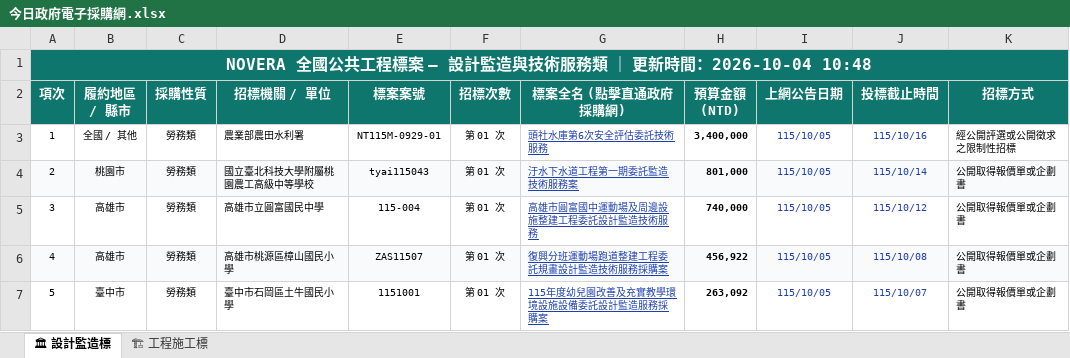
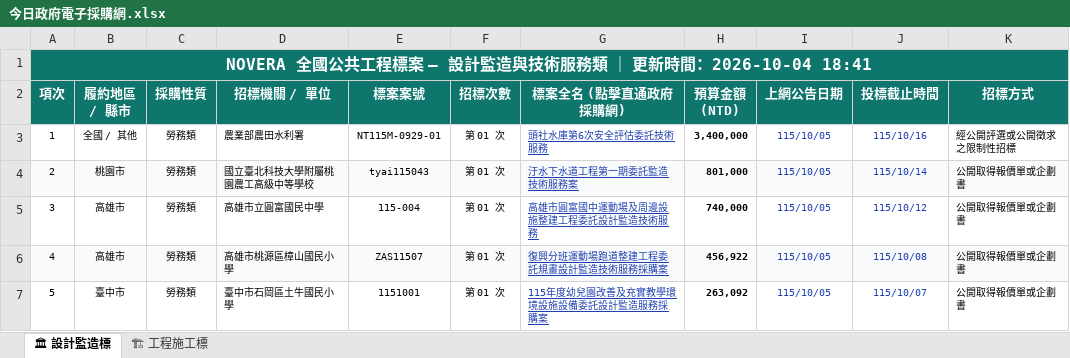
Before and after one commit to gardenai0222-a11y/gardenai0222-a11y.github.io, an Excel workbook: 今日政府電子採購網.xlsx, sheet 🏛 設計監造標, drawn as a sheet; only a part is shown; values as stored, in another font and other column widths than the file's, no borders; the diff names each change by its address in the sheet, - before the commit and + after, or states it on an @@ line.

```diff
--- a/今日政府電子採購網.xlsx (sheet 🏛 設計監造標)
+++ b/今日政府電子採購網.xlsx (sheet 🏛 設計監造標)
-A1 (項次): …時間：2026-10-04 10:48
+A1 (項次): …時間：2026-10-04 18:41
```
Also changed, not shown: sheet 🏗 工程施工標, tenders_today.xlsx, 2 other files.
